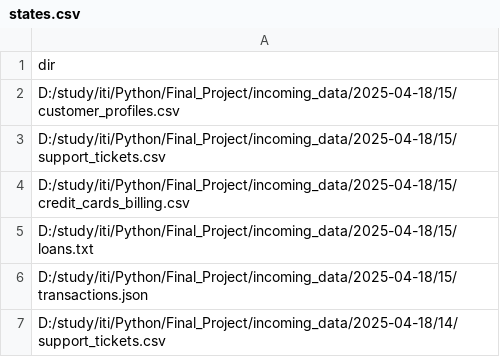
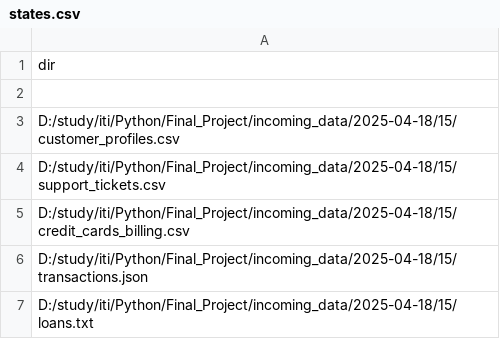
Before and after one commit to Mahmuuod/NexaBank_ETL, a CSV file: Transform_state/states.csv, drawn as a sheet.

```diff
--- a/Transform_state/states.csv
+++ b/Transform_state/states.csv
@@ -1,2 +1,3 @@
 dir
+
 D:/study/iti/Python/Final_Project/incoming_data/2025-04-18/15/customer_profiles.csv
@@ -4,4 +5,3 @@ D:/study/iti/Python/Final_Project/incoming_data/2025-04-18/15/support_tickets.cs
 D:/study/iti/Python/Final_Project/incoming_data/2025-04-18/15/credit_cards_billing.csv
+D:/study/iti/Python/Final_Project/incoming_data/2025-04-18/15/transactions.json
 D:/study/iti/Python/Final_Project/incoming_data/2025-04-18/15/loans.txt
-D:/study/iti/Python/Final_Project/incoming_data/2025-04-18/15/transactions.json
-D:/study/iti/Python/Final_Project/incoming_data/2025-04-18/14/support_tickets.csv
```
Also changed, not shown: Transformed_csv/2025-04-18/15/Loan.csv, encrypt_state/states.csv, 7 other files.
